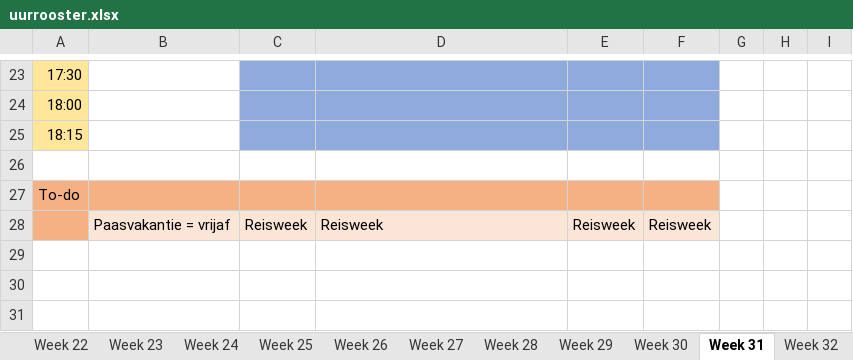
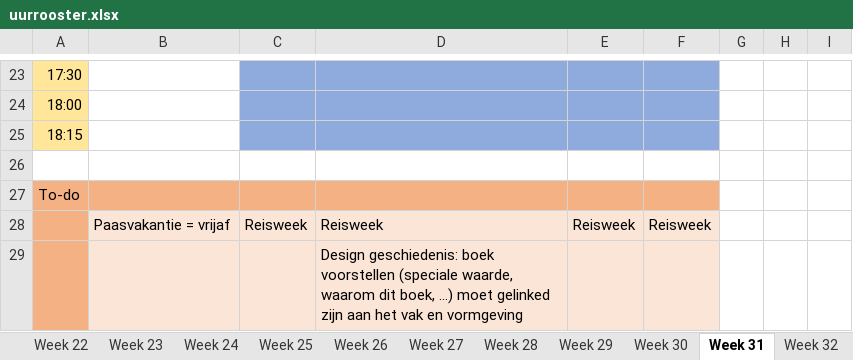
Before and after one commit to ninjahisser/LUCA-2, an Excel workbook: uurrooster.xlsx, sheet Week 31, drawn as a sheet; only a part is shown, gaps mark what is left out; values as stored, in another font and other column widths than the file's, no borders; conditional formats not drawn; the diff names each change by its address in the sheet, - before the commit and + after, or states it on an @@ line.

```diff
--- a/uurrooster.xlsx (sheet Week 31)
+++ b/uurrooster.xlsx (sheet Week 31)
+row 29:  |  |  | Design geschiedenis: boek voorstellen (speciale waarde, waarom dit boek, …) moet gelinked zijn aan het vak en vormgeving
```
Also changed, not shown: sheet Week 33, sheet Week 34, sheet Week 32, sheet Week 30, sheet Week 28, sheet Week 26, 5 more sheets, 2 other files.
